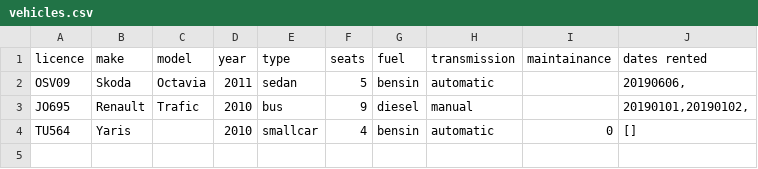
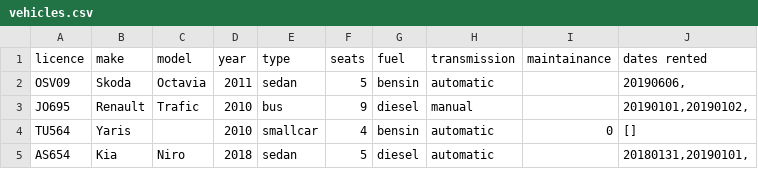
Before and after one commit to reynirf/verklegtnamskeid, a CSV file: data/vehicles.csv, drawn as a sheet.

```diff
--- a/data/vehicles.csv
+++ b/data/vehicles.csv
@@ -4 +4,2 @@ JO695;Renault;Trafic;2010;bus;9;diesel;manual;;20190101,20190102,
 TU564;Yaris;;2010;smallcar;4;bensin;automatic;0;[]
+AS654;Kia;Niro;2018;sedan;5;diesel;automatic;;20180131,20190101,
```
Also changed, not shown: 1 other file.
